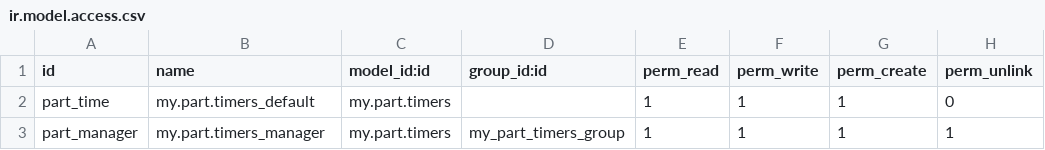
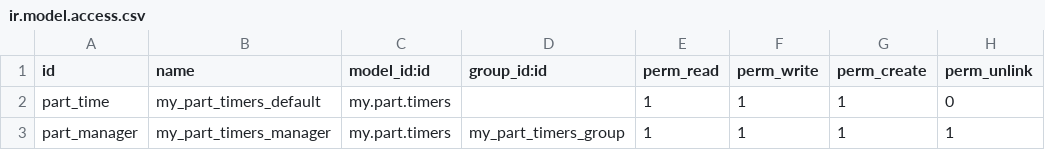
Before and after one commit to alejandroatacho/Odoo-test, a CSV file: local-addons/my_part_timers/security/ir.model.access.csv, drawn as a sheet.

Commit message:
Update ir.model.access.csv

```diff
--- a/local-addons/my_part_timers/security/ir.model.access.csv
+++ b/local-addons/my_part_timers/security/ir.model.access.csv
@@ -1,3 +1,3 @@
 id,name,model_id:id,group_id:id,perm_read,perm_write,perm_create,perm_unlink
-part_time,my.part.timers_default, my.part.timers,,1,1,1,0
-part_manager,my.part.timers_manager, my.part.timers,my_part_timers_group, 1, 1, 1, 1
+part_time,my_part_timers_default, my.part.timers,,1,1,1,0
+part_manager,my_part_timers_manager, my.part.timers,my_part_timers_group, 1, 1, 1, 1
```
